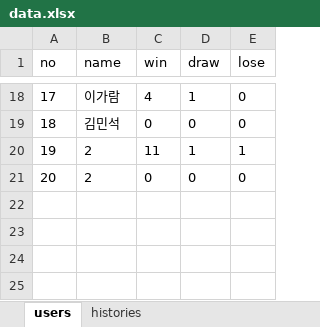
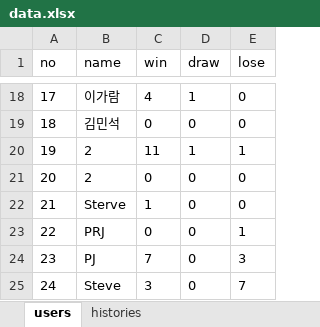
Before and after one commit to chocolithm/bitcamp-project4, an Excel workbook: app-server/data.xlsx, sheet users, drawn as a sheet; only a part is shown, gaps mark what is left out; values as stored, in another font and other column widths than the file's, no borders; the diff names each change by its address in the sheet, - before the commit and + after, or states it on an @@ line.

```diff
--- a/app-server/data.xlsx (sheet users)
+++ b/app-server/data.xlsx (sheet users)
+row 22: 21 | Sterve | 1 | 0 | 0
+row 23: 22 | PRJ | 0 | 0 | 1
+row 24: 23 | PJ | 7 | 0 | 3
+row 25: 24 | Steve | 3 | 0 | 7
```
Also changed, not shown: sheet histories, 2 other files.
